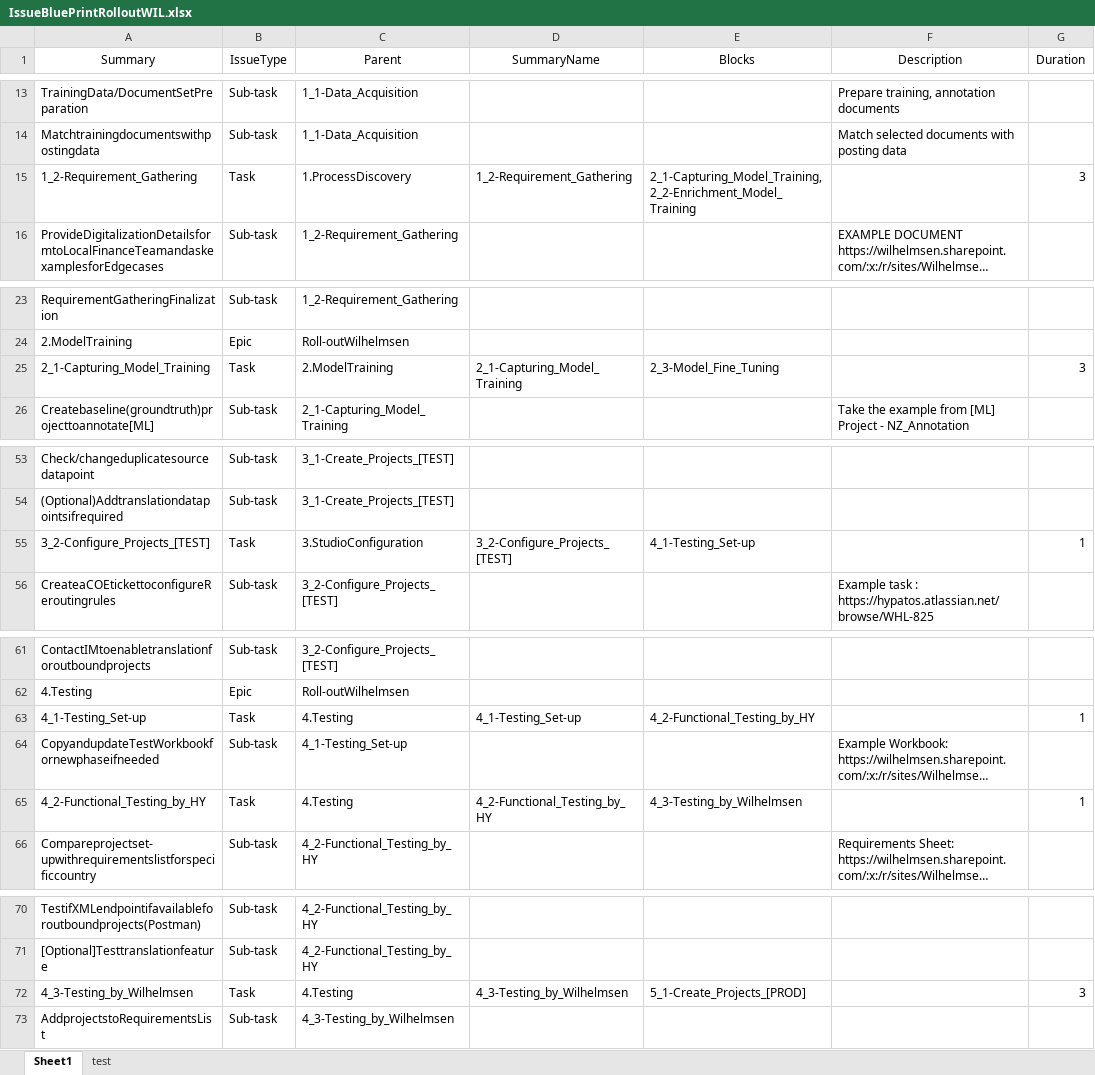
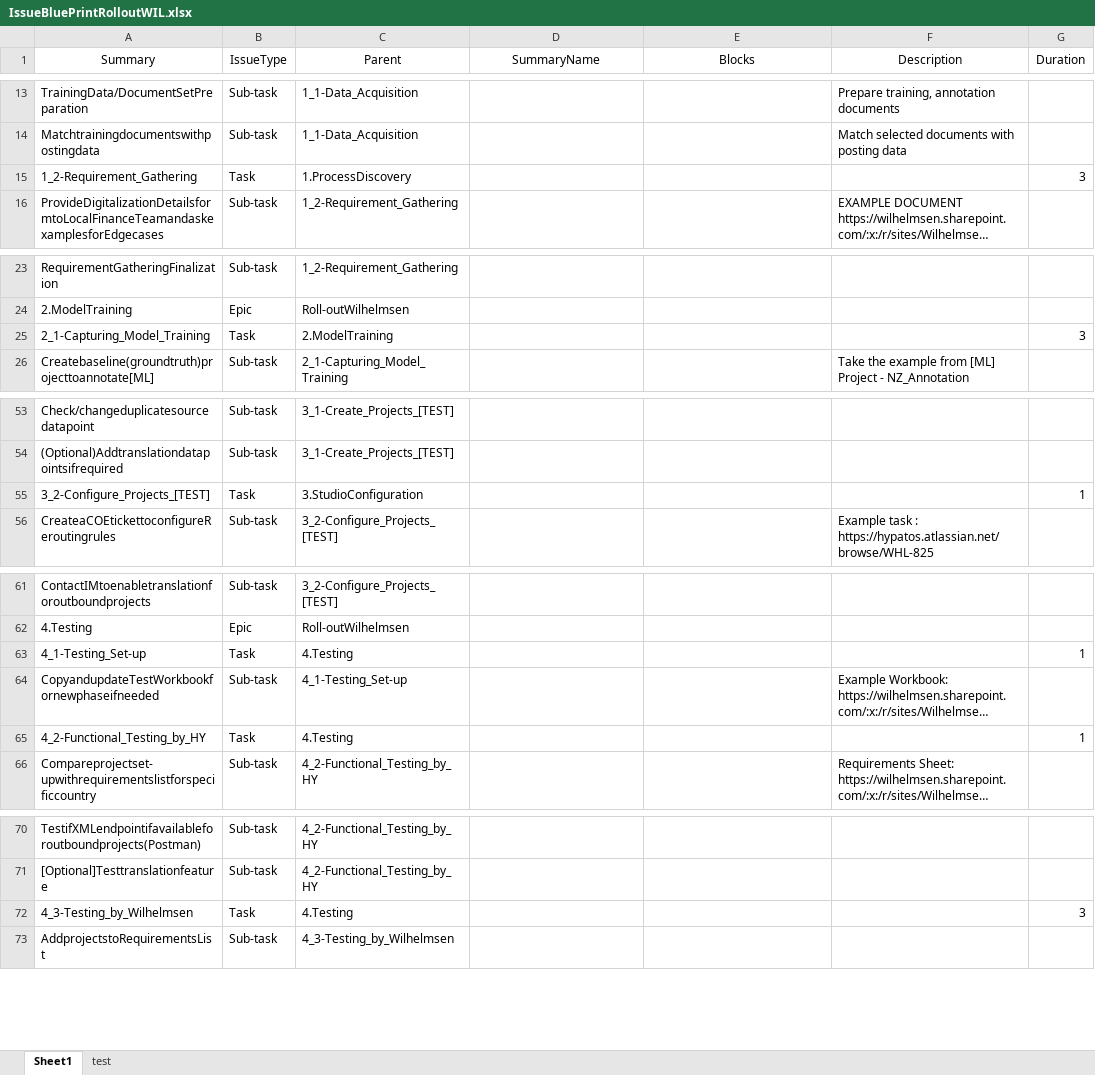
Before and after one commit to stephanHypatos/JIRAAUTOMATER, an Excel workbook: templates/IssueBluePrintRolloutWIL.xlsx, sheet Sheet1, drawn as a sheet; only a part is shown, gaps mark what is left out; long unchanged cells end in …; values as stored, in another font and other column widths than the file's, no borders; conditional formats not drawn; the diff covers the shown part only; the diff names each change by its address in the sheet, - before the commit and + after, or states it on an @@ line.

```diff
--- a/templates/IssueBluePrintRolloutWIL.xlsx (sheet Sheet1)
+++ b/templates/IssueBluePrintRolloutWIL.xlsx (sheet Sheet1)
-D15 (SummaryName): 1_2-Requirement_Gathering
+D15 (SummaryName): (empty)
-E15 (Blocks): 2_1-Capturing_Model_Training,2_2-Enrichment_Model_Training
+E15 (Blocks): (empty)
-D25 (SummaryName): 2_1-Capturing_Model_Training
+D25 (SummaryName): (empty)
-E25 (Blocks): 2_3-Model_Fine_Tuning
+E25 (Blocks): (empty)
-D55 (SummaryName): 3_2-Configure_Projects_[TEST]
+D55 (SummaryName): (empty)
-E55 (Blocks): 4_1-Testing_Set-up
+E55 (Blocks): (empty)
-D63 (SummaryName): 4_1-Testing_Set-up
+D63 (SummaryName): (empty)
-E63 (Blocks): 4_2-Functional_Testing_by_HY
+E63 (Blocks): (empty)
-D65 (SummaryName): 4_2-Functional_Testing_by_HY
+D65 (SummaryName): (empty)
-E65 (Blocks): 4_3-Testing_by_Wilhelmsen
+E65 (Blocks): (empty)
-D72 (SummaryName): 4_3-Testing_by_Wilhelmsen
+D72 (SummaryName): (empty)
-E72 (Blocks): 5_1-Create_Projects_[PROD]
+E72 (Blocks): (empty)
```
Also changed, not shown: 20 edited cells elsewhere in this sheet, sheet test.
